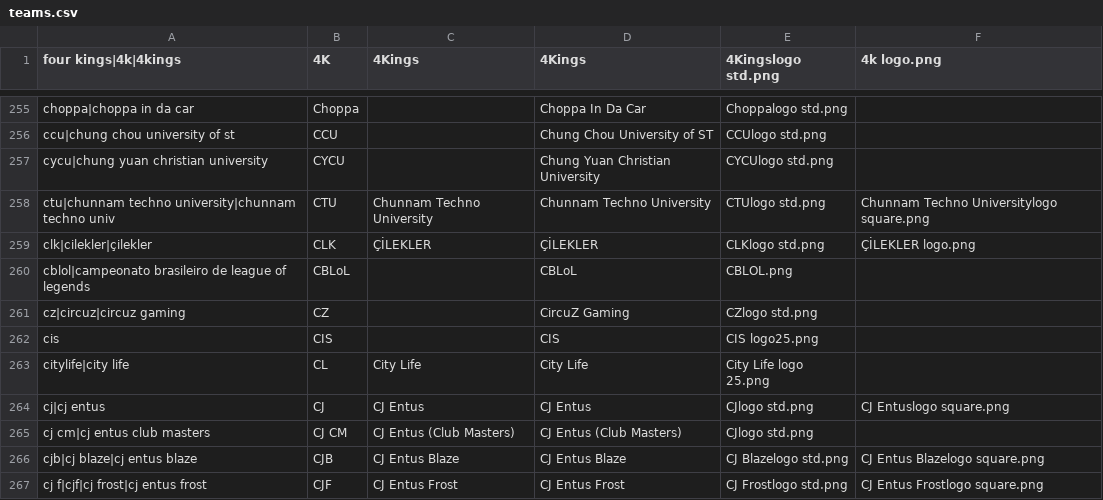
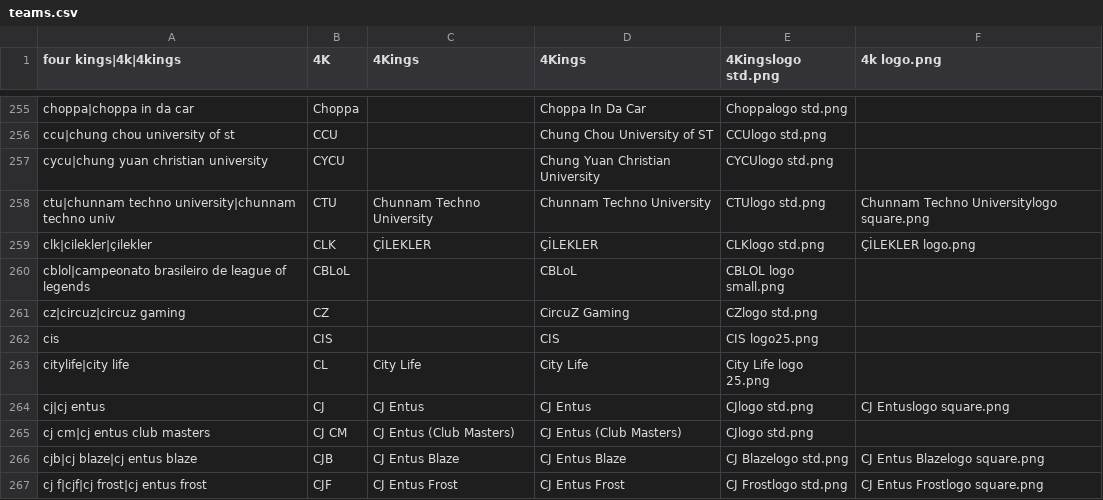
Before and after one commit to dominguesmarco/MediaWiki-TeamParserFunction, a CSV file: teams.csv, drawn as a sheet; only a part is shown, gaps mark what is left out; the diff names each change by its address in the sheet, - before the commit and + after, or states it on an @@ line.

Commit message:
Minor fix

```diff
--- a/teams.csv
+++ b/teams.csv
-E260 (4Kingslogo std.png): CBLOL.png
+E260 (4Kingslogo std.png): CBLOL logo small.png
```
